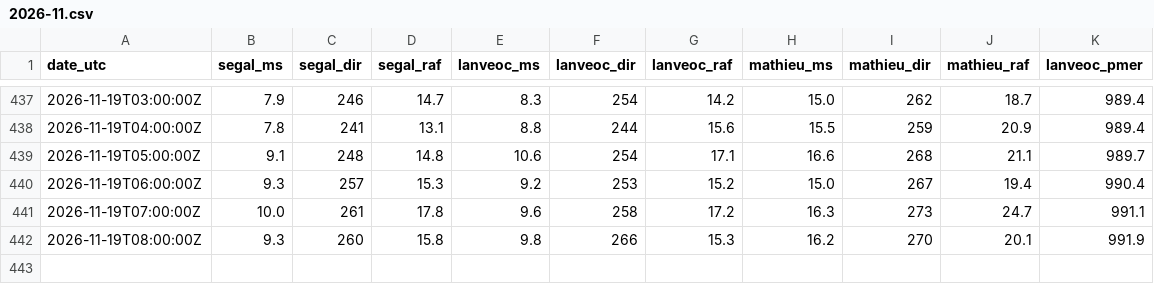
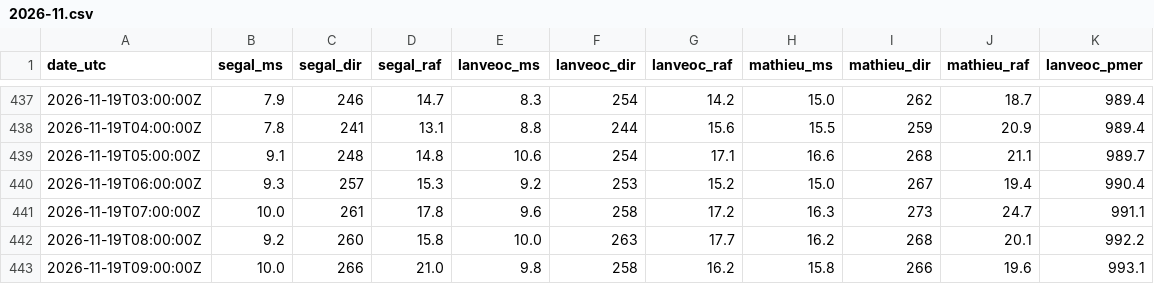
Before and after one commit to antreizh/hydraulne, a CSV file: data/vent-rade/2026-11.csv, drawn as a sheet; only a part is shown, gaps mark what is left out.

```diff
--- a/data/vent-rade/2026-11.csv
+++ b/data/vent-rade/2026-11.csv
@@ -441,2 +441,3 @@ date_utc;segal_ms;segal_dir;segal_raf;lanveoc_ms;lanveoc_dir;lanveoc_raf;mathieu
 2026-11-19T07:00:00Z;10.0;261;17.8;9.6;258;17.2;16.3;273;24.7;991.1
-2026-11-19T08:00:00Z;9.3;260;15.8;9.8;266;15.3;16.2;270;20.1;991.9
+2026-11-19T08:00:00Z;9.2;260;15.8;10.0;263;17.7;16.2;268;20.1;992.2
+2026-11-19T09:00:00Z;10.0;266;21.0;9.8;258;16.2;15.8;266;19.6;993.1
```
Also changed, not shown: data/maree-brest/2026-11.csv, data/maree-brest/pleines-basses-mers.csv, 3 other files.
